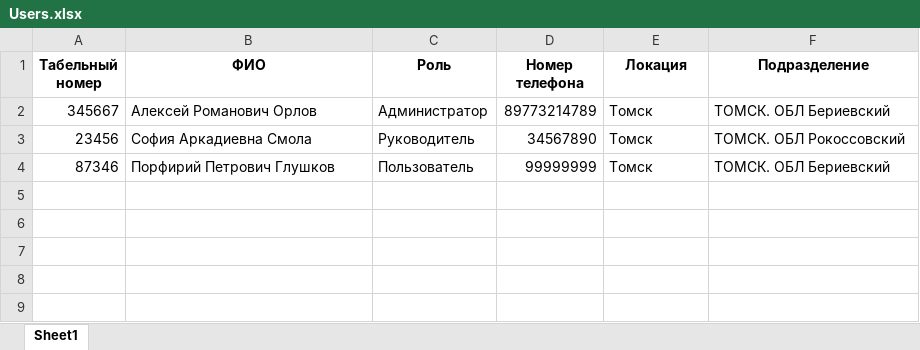
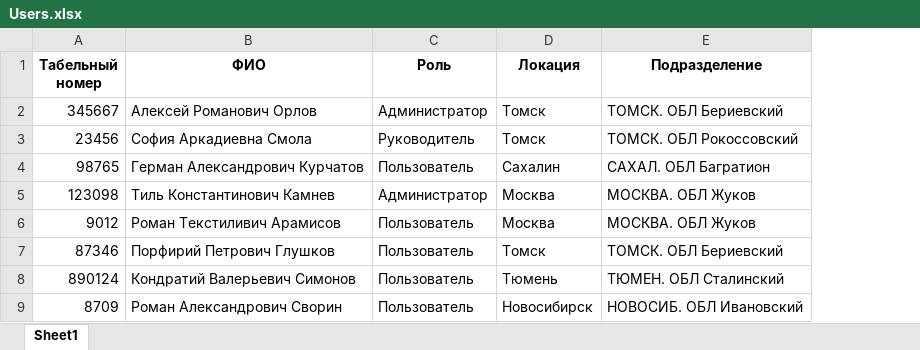
Before and after one commit to SvetlanaTartynskaya/Records_for_school, an Excel workbook: Users.xlsx, sheet Sheet1, drawn as a sheet; values as stored, in another font and other column widths than the file's, no borders; removed rows and columns are numbered as before the commit, all else as after; the diff names each change by its address in the sheet, - before the commit and + after, or states it on an @@ line.

```diff
--- a/Users.xlsx (sheet Sheet1)
+++ b/Users.xlsx (sheet Sheet1)
-column D (Номер телефона), rows 2-4: 89773214789 | 34567890 | 99999999
+row 4: 98765 | Герман Александрович Курчатов | Пользователь | Сахалин | САХАЛ. ОБЛ Багратион
+row 5: 123098 | Тиль Константинович Камнев | Администратор | Москва | МОСКВА. ОБЛ Жуков
+row 6: 9012 | Роман Текстиливич Арамисов | Пользователь | Москва | МОСКВА. ОБЛ Жуков
+row 8: 890124 | Кондратий Валерьевич Симонов | Пользователь | Тюмень | ТЮМЕН. ОБЛ Сталинский
+row 9: 8709 | Роман Александрович Сворин | Пользователь | Новосибирск | НОВОСИБ. ОБЛ Ивановский
```
Also changed, not shown: Equipment.xlsx, 11 other files.
